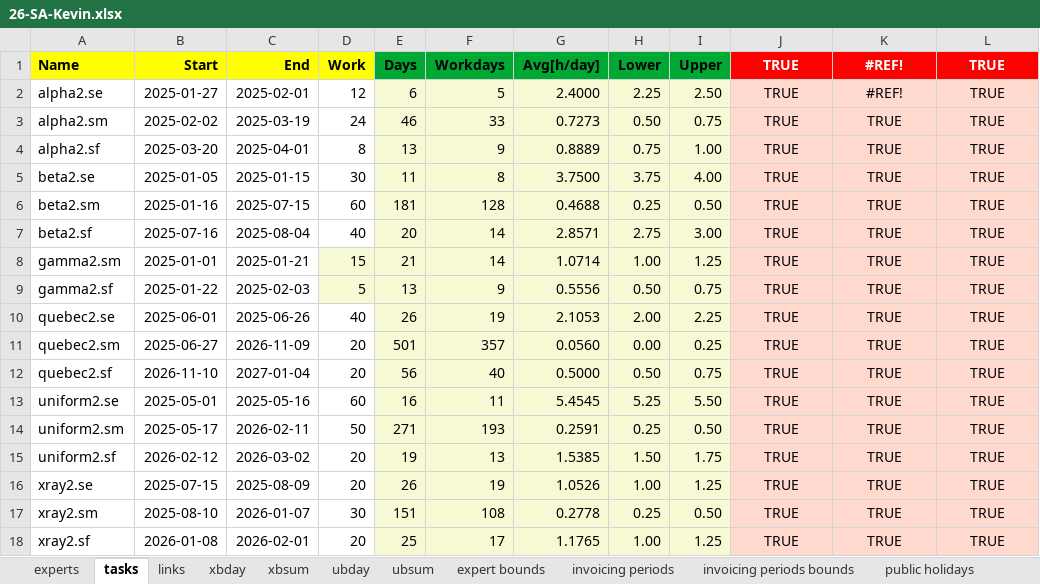
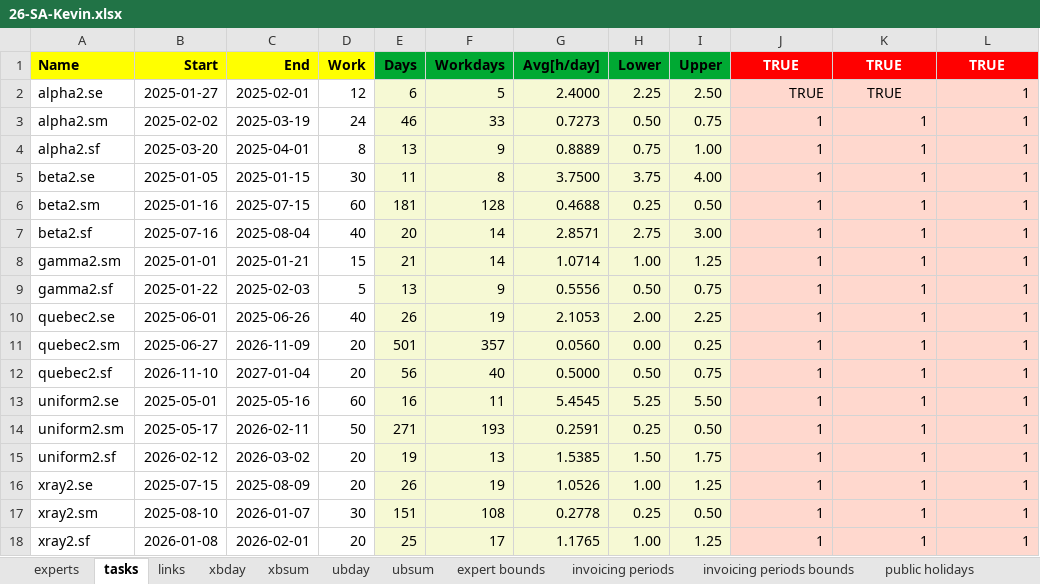
Before and after one commit to romz-pl/yumbo, an Excel workbook: ampl-data-input-excel/26-SA-Kevin/26-SA-Kevin.xlsx, sheet tasks, drawn as a sheet; values as stored, in another font and other column widths than the file's, no borders; the diff names each change by its address in the sheet, - before the commit and + after, or states it on an @@ line.

```diff
--- a/ampl-data-input-excel/26-SA-Kevin/26-SA-Kevin.xlsx (sheet tasks)
+++ b/ampl-data-input-excel/26-SA-Kevin/26-SA-Kevin.xlsx (sheet tasks)
-K1: #REF!
+K1: TRUE
-J2 alignment: center
+J2 alignment: right
-K2 (TRUE): #REF!
+K2 (TRUE): TRUE
-L2:L18 (TRUE): TRUE
+L2:L18 (TRUE): 1
-L2 alignment: center
+L2 alignment: right
-J3:J18 (TRUE): TRUE
+J3:J18 (TRUE): 1
-J3:L18 alignment: center
+J3:L18 alignment: right
-K3:K18 (TRUE): TRUE
+K3:K18 (TRUE): 1
-D8:D9 fill: #F6F9D4
+D8:D9 fill: none
```
Also changed, not shown: sheet xbday, sheet links, sheet experts, formulas that keep their value, ampl-data-input-excel/19-SA-Peter/19-SA-Peter.xlsx, ampl-data-input-excel/25-SA-Robert/25-SA-Robert.xlsx, 7 other files.
